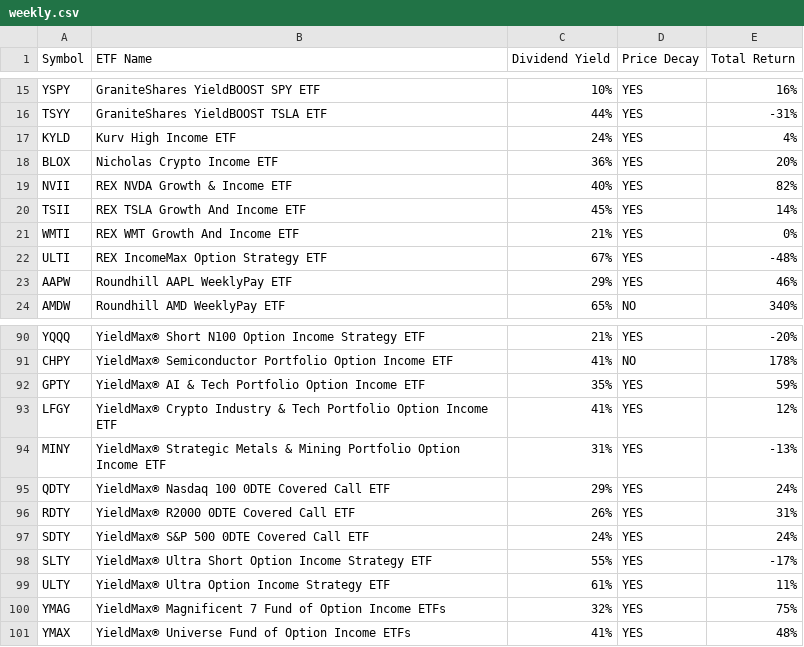
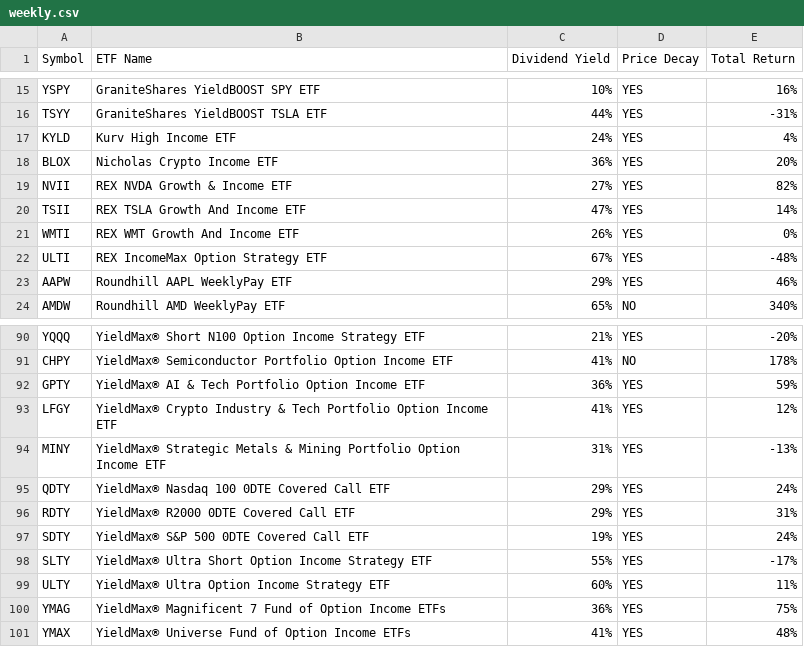
Before and after one commit to benjiesiegel1414/topetfs, a CSV file: data/weekly.csv, drawn as a sheet; only a part is shown, gaps mark what is left out.

```diff
--- a/data/weekly.csv
+++ b/data/weekly.csv
@@ -18,5 +18,5 @@ KYLD,Kurv High Income ETF,24%,YES,4%
 BLOX,Nicholas Crypto Income ETF,36%,YES,20%
-NVII,REX NVDA Growth & Income ETF,40%,YES,82%
-TSII,REX TSLA Growth And Income ETF,45%,YES,14%
-WMTI ,REX WMT Growth And Income ETF,21%,YES,0%
+NVII,REX NVDA Growth & Income ETF,27%,YES,82%
+TSII,REX TSLA Growth And Income ETF,47%,YES,14%
+WMTI ,REX WMT Growth And Income ETF,26%,YES,0%
 ULTI,REX IncomeMax Option Strategy ETF,67%,YES,-48%
@@ -91,3 +91,3 @@ YQQQ,YieldMax® Short N100 Option Income Strategy ETF,21%,YES,-20%
 CHPY,YieldMax® Semiconductor Portfolio Option Income ETF,41%,NO,178%
-GPTY,YieldMax® AI & Tech Portfolio Option Income ETF,35%,YES,59%
+GPTY,YieldMax® AI & Tech Portfolio Option Income ETF,36%,YES,59%
 LFGY,YieldMax® Crypto Industry & Tech Portfolio Option Income ETF,41%,YES,12%
@@ -95,7 +95,7 @@ MINY,YieldMax® Strategic Metals & Mining Portfolio Option Income ETF,31%,YES,-1
 QDTY,YieldMax® Nasdaq 100 0DTE Covered Call ETF,29%,YES,24%
-RDTY,YieldMax® R2000 0DTE Covered Call ETF,26%,YES,31%
-SDTY,YieldMax® S&P 500 0DTE Covered Call ETF,24%,YES,24%
+RDTY,YieldMax® R2000 0DTE Covered Call ETF,29%,YES,31%
+SDTY,YieldMax® S&P 500 0DTE Covered Call ETF,19%,YES,24%
 SLTY,YieldMax® Ultra Short Option Income Strategy ETF,55%,YES,-17%
-ULTY,YieldMax® Ultra Option Income Strategy ETF,61%,YES,11%
-YMAG,YieldMax® Magnificent 7 Fund of Option Income ETFs,32%,YES,75%
+ULTY,YieldMax® Ultra Option Income Strategy ETF,60%,YES,11%
+YMAG,YieldMax® Magnificent 7 Fund of Option Income ETFs,36%,YES,75%
 YMAX,YieldMax® Universe Fund of Option Income ETFs,41%,YES,48%
```
Also changed, not shown: data/growth.csv, data/pro.csv, 24 other files.
